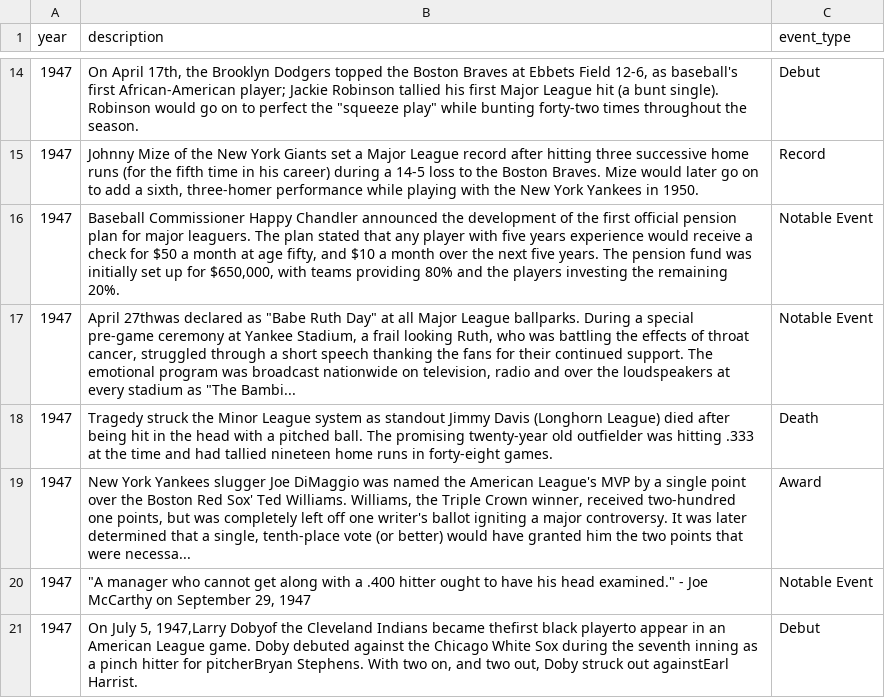
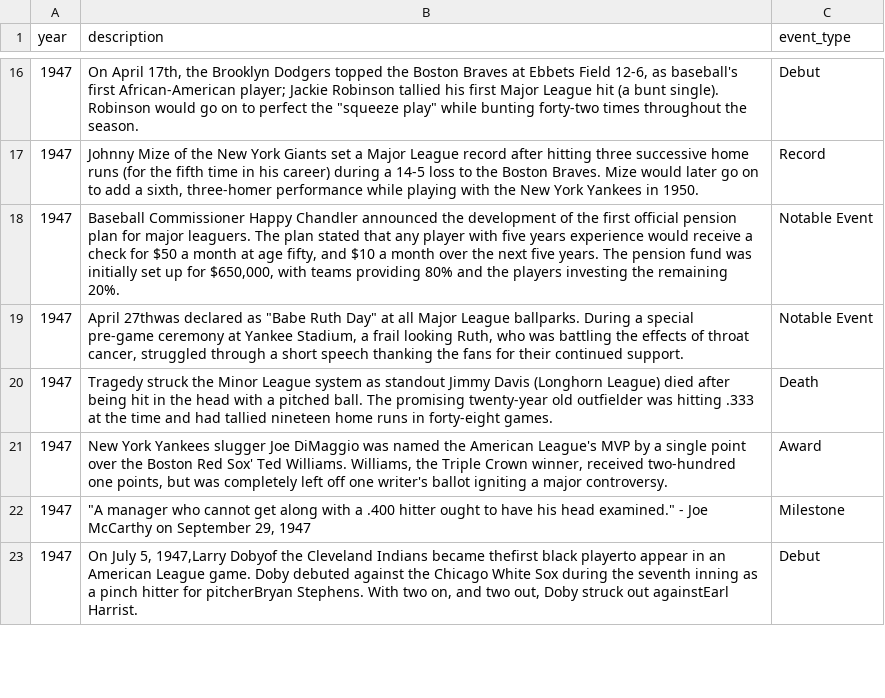
Before and after one commit to Ligo-code/baseball-scraping-dashboard, a CSV file: data/raw/notable_events.csv, drawn as a sheet; only a part is shown, gaps mark what is left out; the diff covers the shown part only.

```diff
--- a/data/raw/notable_events.csv
+++ b/data/raw/notable_events.csv
@@ -16,6 +18,6 @@ year,description,event_type
 1947,"Baseball Commissioner Happy Chandler announced the development of the first official pension plan for major leaguers. The plan stated that any player with five years experience would receive a check for $50 a month at age fifty, and $10 a month over the next five years. The pension fund was initially set up for $650,000, with teams providing 80% and the players investing the remaining 20%.",Notable Event
-1947,"April 27thwas declared as ""Babe Ruth Day"" at all Major League ballparks. During a special pre-game ceremony at Yankee Stadium, a frail looking Ruth, who was battling the effects of throat cancer, struggled through a short speech thanking the fans for their continued support. The emotional program was broadcast nationwide on television, radio and over the loudspeakers at every stadium as ""The Bambi...",Notable Event
+1947,"April 27thwas declared as ""Babe Ruth Day"" at all Major League ballparks. During a special pre-game ceremony at Yankee Stadium, a frail looking Ruth, who was battling the effects of throat cancer, struggled through a short speech thanking the fans for their continued support.",Notable Event
 1947,Tragedy struck the Minor League system as standout Jimmy Davis (Longhorn League) died after being hit in the head with a pitched ball. The promising twenty-year old outfielder was hitting .333 at the time and had tallied nineteen home runs in forty-eight games.,Death
-1947,"New York Yankees slugger Joe DiMaggio was named the American League's MVP by a single point over the Boston Red Sox' Ted Williams. Williams, the Triple Crown winner, received two-hundred one points, but was completely left off one writer's ballot igniting a major controversy. It was later determined that a single, tenth-place vote (or better) would have granted him the two points that were necessa...",Award
-1947,"""A manager who cannot get along with a .400 hitter ought to have his head examined."" - Joe McCarthy on September 29, 1947",Notable Event
+1947,"New York Yankees slugger Joe DiMaggio was named the American League's MVP by a single point over the Boston Red Sox' Ted Williams. Williams, the Triple Crown winner, received two-hundred one points, but was completely left off one writer's ballot igniting a major controversy.",Award
+1947,"""A manager who cannot get along with a .400 hitter ought to have his head examined."" - Joe McCarthy on September 29, 1947",Milestone
 1947,"On July 5, 1947,Larry Dobyof the Cleveland Indians became thefirst black playerto appear in an American League game. Doby debuted against the Chicago White Sox during the seventh inning as a pinch hitter for pitcherBryan Stephens. With two on, and two out, Doby struck out againstEarl Harrist.",Debut
```
Also changed, not shown: 15 added rows and 35 edited cells elsewhere in this file, 9 other files.
